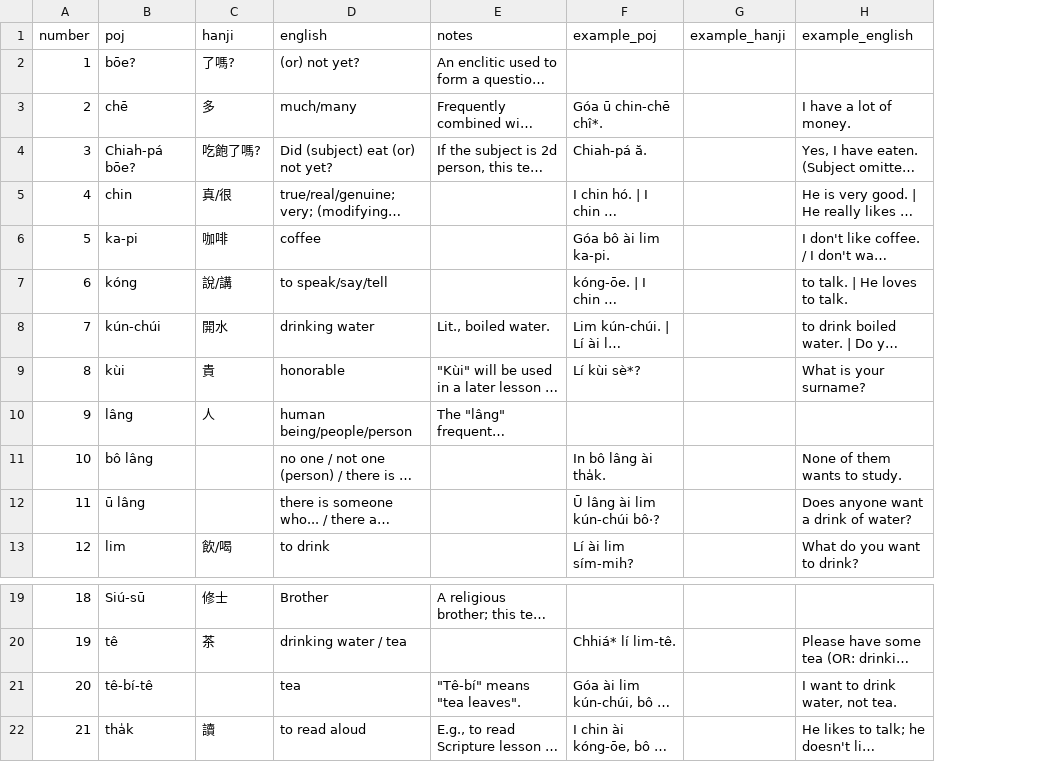
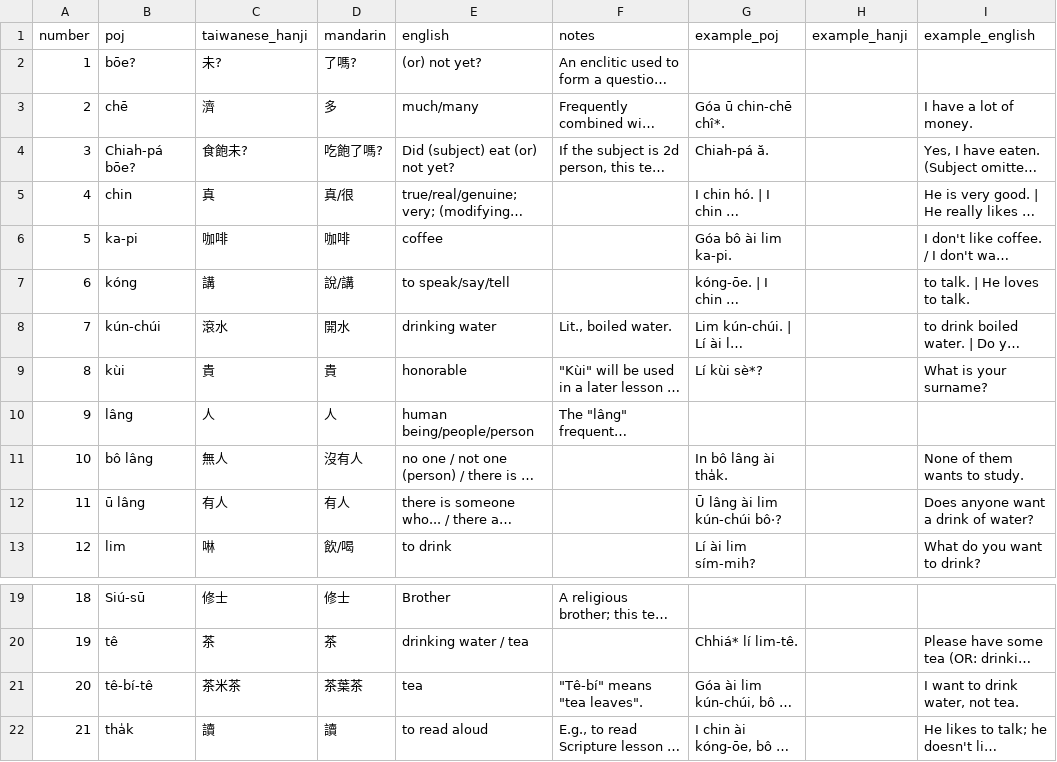
Before and after one commit to mchaver/taiwanese-anki-decks, a CSV file: maryknoll-book-1/csv/maryknoll_book1_lesson3_vocab.csv, drawn as a sheet; only a part is shown, gaps mark what is left out; long unchanged cells end in …; addresses are those after the commit; the diff names each change by its address in the sheet, - before the commit and + after, or states it on an @@ line.

Commit message:
Make Taiwanese Hanji and Mandarin translation separate

```diff
--- a/maryknoll-book-1/csv/maryknoll_book1_lesson3_vocab.csv
+++ b/maryknoll-book-1/csv/maryknoll_book1_lesson3_vocab.csv
+column C (taiwanese_hanji), rows 2-13: 未? | 濟 | 食飽未? | 真 | 咖啡 | 講 | 滾水 | 貴 | 人 | 無人 | 有人 | 啉; rows 19-22: 修士 | 茶 | 茶米茶 | 讀
-D1: hanji
+D1: mandarin
-D11 (mandarin): (empty)
+D11 (mandarin): 沒有人
-D12 (mandarin): (empty)
+D12 (mandarin): 有人
-D21 (mandarin): (empty)
+D21 (mandarin): 茶葉茶
```
Also changed, not shown: maryknoll-book-1/csv/maryknoll_book1_lesson1_vocab.csv, maryknoll-book-1/csv/maryknoll_book1_lesson2_vocab.csv.
